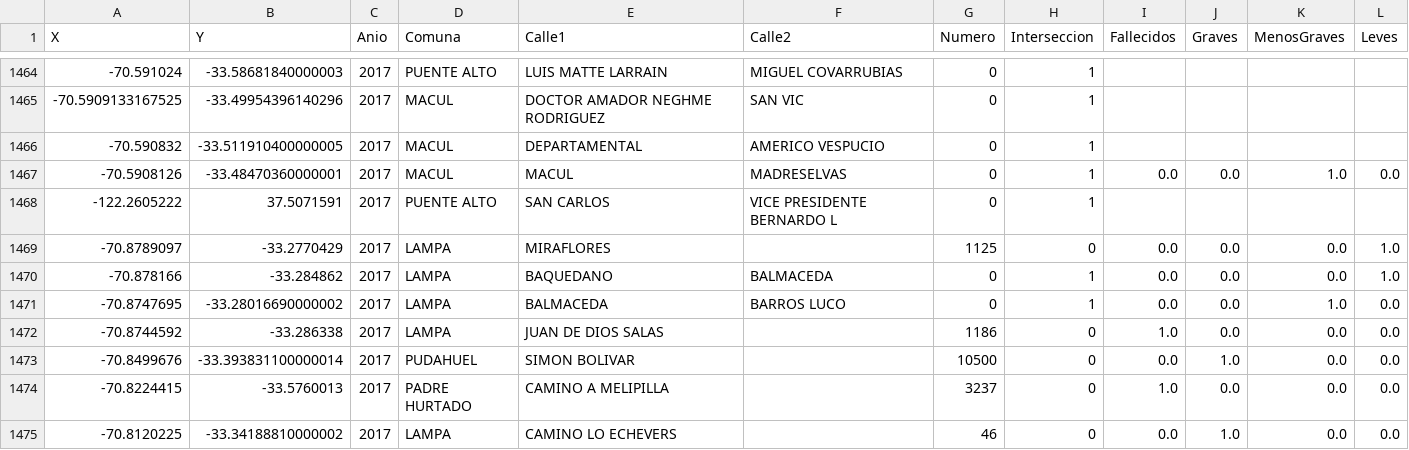
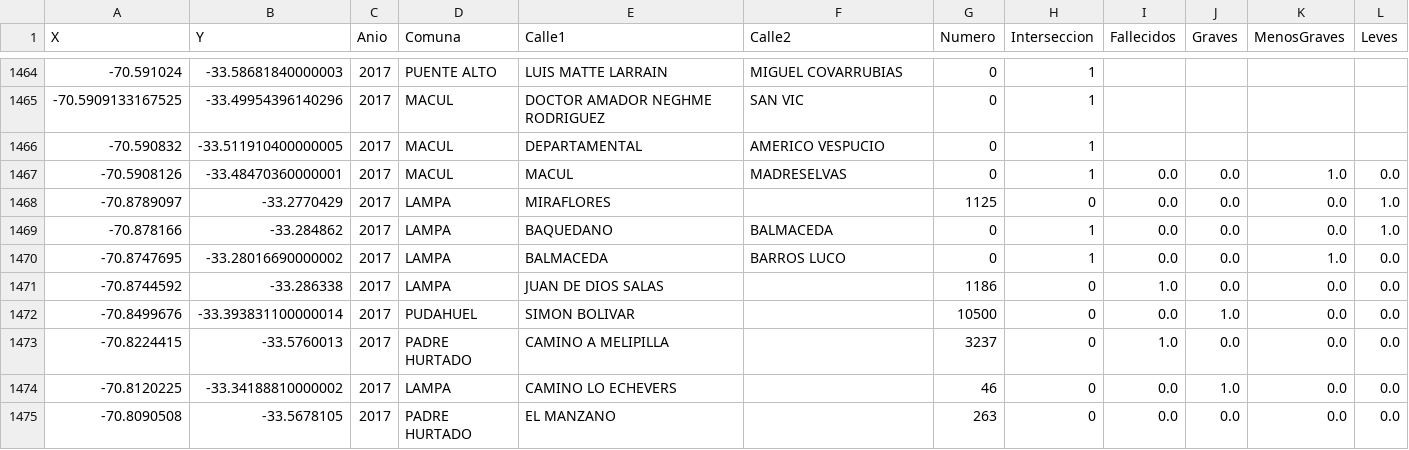
Before and after one commit to cirssax/ModeloPredictor_AccidentesTransito, a CSV file: data_limpia/Dataset_2017_ordenado.csv, drawn as a sheet; only a part is shown, gaps mark what is left out; the shorter side is filled out with more unchanged rows; the diff names each change by its address in the sheet, - before the commit and + after, or states it on an @@ line.

```diff
--- a/data_limpia/Dataset_2017_ordenado.csv
+++ b/data_limpia/Dataset_2017_ordenado.csv
-row 1468: -122.2605222 | 37.5071591 | 2017 | PUENTE ALTO | SAN CARLOS | VICE PRESIDENTE BERNARDO L | 0 | 1
```
Also changed, not shown: 3 other files.
